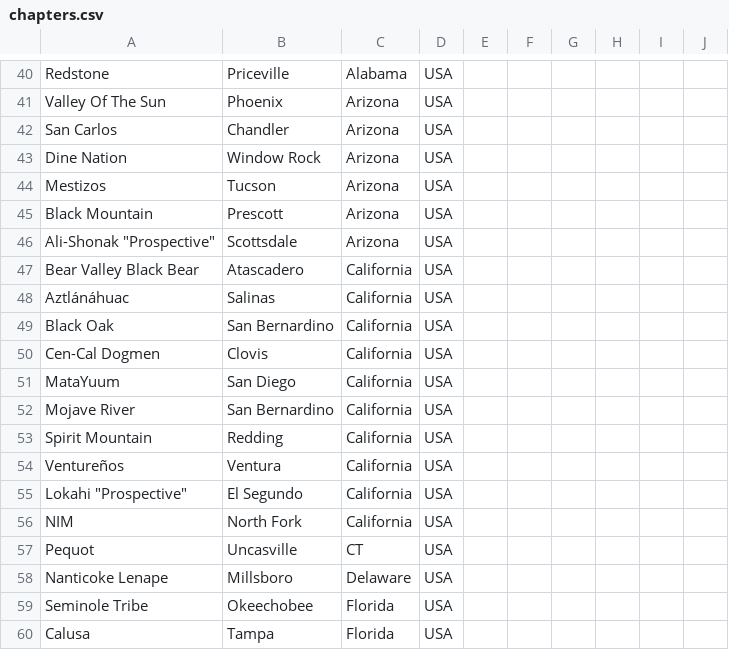
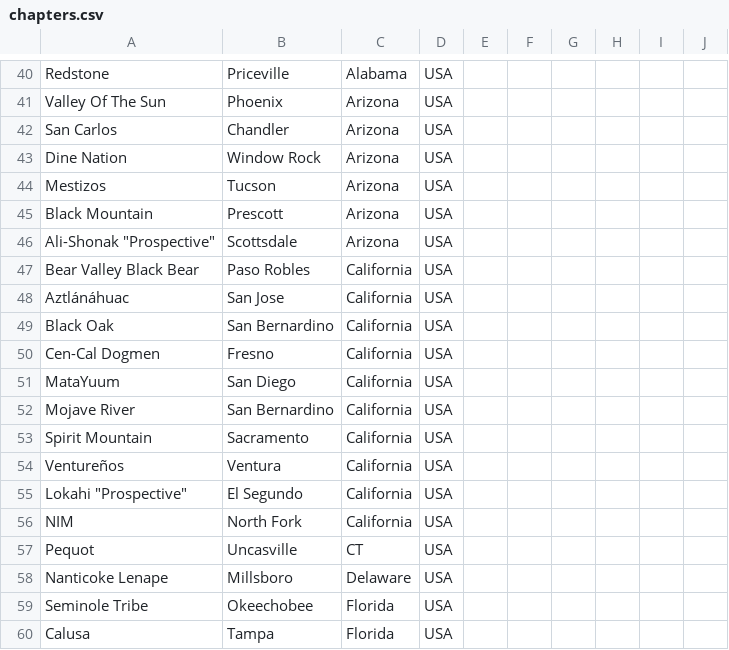
Before and after one commit to redrum7fires/chapter-map, a CSV file: data/chapters.csv, drawn as a sheet; only a part is shown, gaps mark what is left out.

```diff
--- a/data/chapters.csv
+++ b/data/chapters.csv
@@ -46,9 +46,9 @@ Black Mountain,Prescott,Arizona,USA,,,,,,
 "Ali-Shonak ""Prospective""",Scottsdale,Arizona,USA,,,,,,
-Bear Valley Black Bear,Atascadero,California,USA,,,,,,
-Aztlánáhuac,Salinas,California,USA,,,,,,
+Bear Valley Black Bear,Paso Robles,California,USA,,,,,,
+Aztlánáhuac,San Jose,California,USA,,,,,,
 Black Oak,San Bernardino,California,USA,,,,,,
-Cen-Cal Dogmen,Clovis,California,USA,,,,,,
+Cen-Cal Dogmen,Fresno,California,USA,,,,,,
 MataYuum,San Diego,California,USA,,,,,,
 Mojave River,San Bernardino,California,USA,,,,,,
-Spirit Mountain,Redding,California,USA,,,,,,
+Spirit Mountain,Sacramento,California,USA,,,,,,
 Ventureños,Ventura,California,USA,,,,,,
```
Also changed, not shown: 2 other files.
